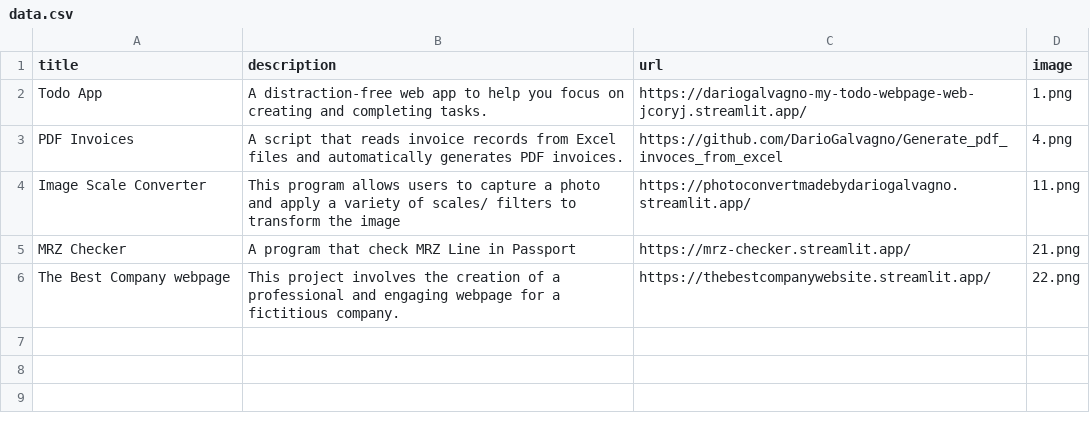
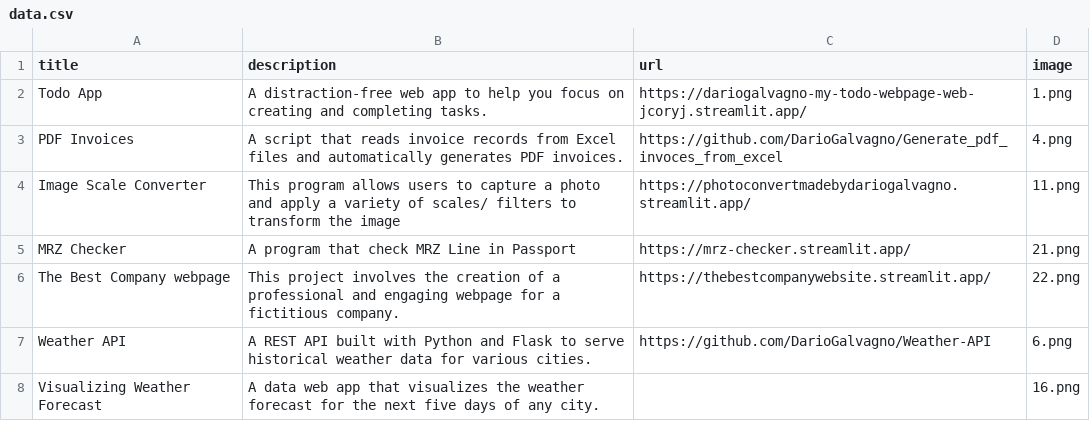
Before and after one commit to DarioGalvagno/my-project-showcase-website, a CSV file: data.csv, drawn as a sheet; the diff names each change by its address in the sheet, - before the commit and + after, or states it on an @@ line.

Commit message:
last update

```diff
--- a/data.csv
+++ b/data.csv
+row 7: Weather API | A REST API built with Python and Flask to serve historical weather data for various cities. | https://github.com/DarioGalvagno/Weather-API | 6.png
+row 8: Visualizing Weather Forecast | A data web app that visualizes the weather forecast for the next five days of any city. |  | 16.png
```
